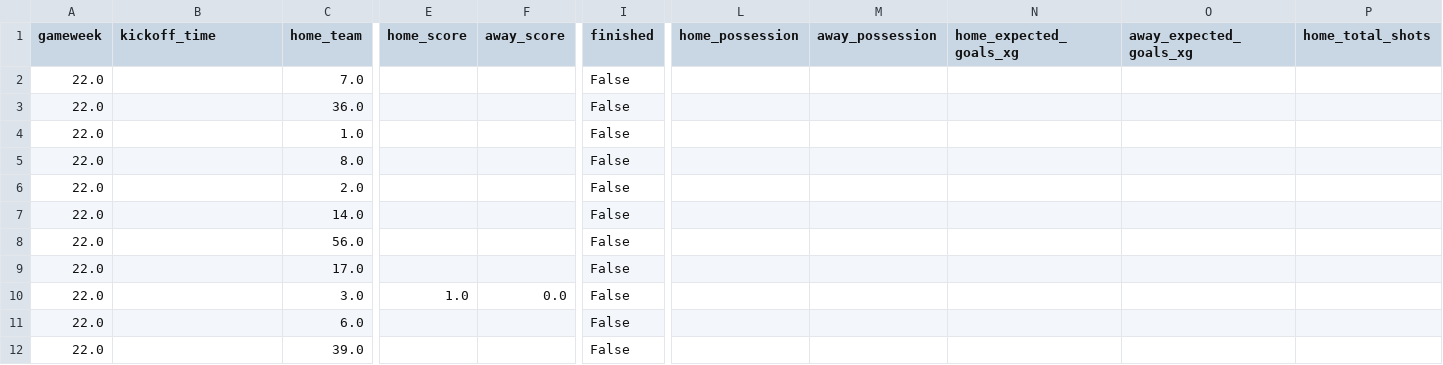
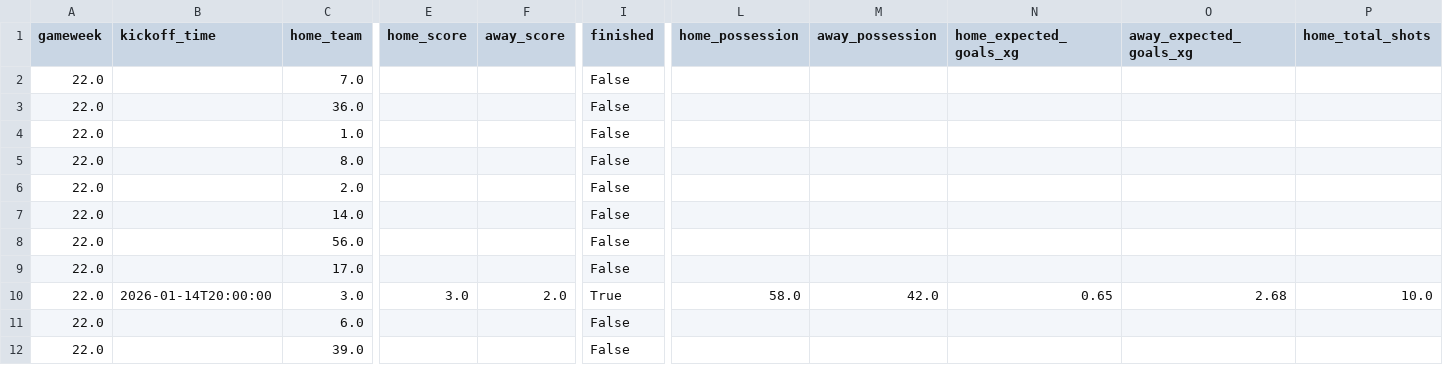
Before and after one commit to PasjerTx/FPL_data, a CSV file: data/2025-2026/By Gameweek/GW22/fixtures.csv, drawn as a sheet; only a part is shown, gaps mark what is left out; the diff covers the shown part only; the diff names each change by its address in the sheet, - before the commit and + after, or states it on an @@ line.

```diff
--- a/data/2025-2026/By Gameweek/GW22/fixtures.csv
+++ b/data/2025-2026/By Gameweek/GW22/fixtures.csv
-B10 (kickoff_time): (empty)
+B10 (kickoff_time): 2026-01-14T20:00:00
-E10 (home_score): 1.0
+E10 (home_score): 3.0
-F10 (away_score): 0.0
+F10 (away_score): 2.0
-I10 (finished): False
+I10 (finished): True
-L10 (home_possession): (empty)
+L10 (home_possession): 58.0
-M10 (away_possession): (empty)
+M10 (away_possession): 42.0
-N10 (home_expected_goals_xg): (empty)
+N10 (home_expected_goals_xg): 0.65
-O10 (away_expected_goals_xg): (empty)
+O10 (away_expected_goals_xg): 2.68
-P10 (home_total_shots): (empty)
+P10 (home_total_shots): 10.0
```
Also changed, not shown: 82 edited cells elsewhere in this file, data/2025-2026/By Gameweek/GW21/player_gameweek_stats.csv, data/2025-2026/By Gameweek/GW22/matches.csv, 56 other files.
